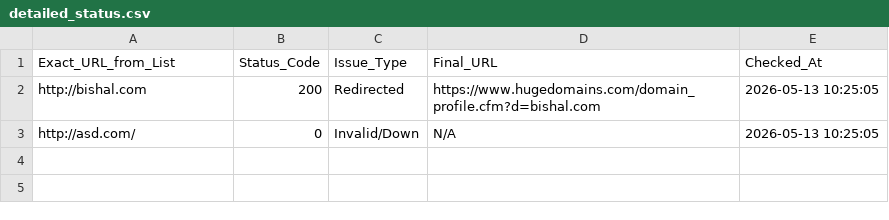
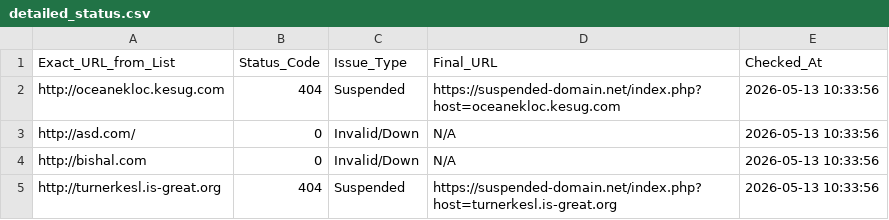
Before and after one commit to 3nochele/random, a CSV file: detailed_status.csv, drawn as a sheet.

```diff
--- a/detailed_status.csv
+++ b/detailed_status.csv
@@ -1,3 +1,5 @@
 Exact_URL_from_List,Status_Code,Issue_Type,Final_URL,Checked_At
-http://bishal.com,200,Redirected,https://www.hugedomains.com/domain_profile.cfm?d=bishal.com,2026-05-13 10:25:05
-http://asd.com/,0,Invalid/Down,N/A,2026-05-13 10:25:05
+http://oceanekloc.kesug.com,404,Suspended,https://suspended-domain.net/index.php?host=oceanekloc.kesug.com,2026-05-13 10:33:56
+http://asd.com/,0,Invalid/Down,N/A,2026-05-13 10:33:56
+http://bishal.com,0,Invalid/Down,N/A,2026-05-13 10:33:56
+http://turnerkesl.is-great.org,404,Suspended,https://suspended-domain.net/index.php?host=turnerkesl.is-great.org,2026-05-13 10:33:56
```
Also changed, not shown: report.csv.
